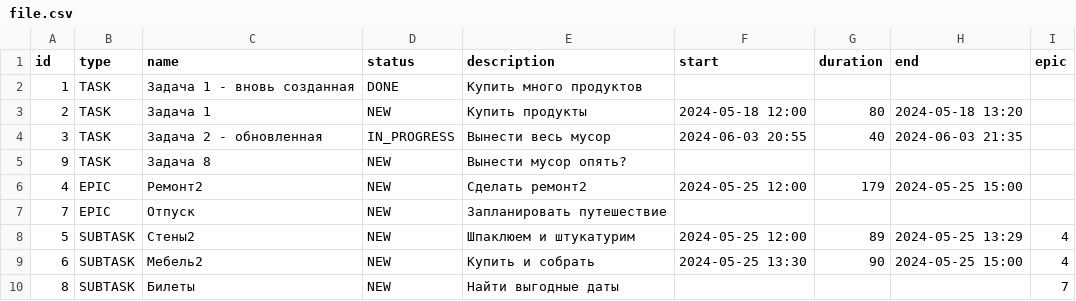
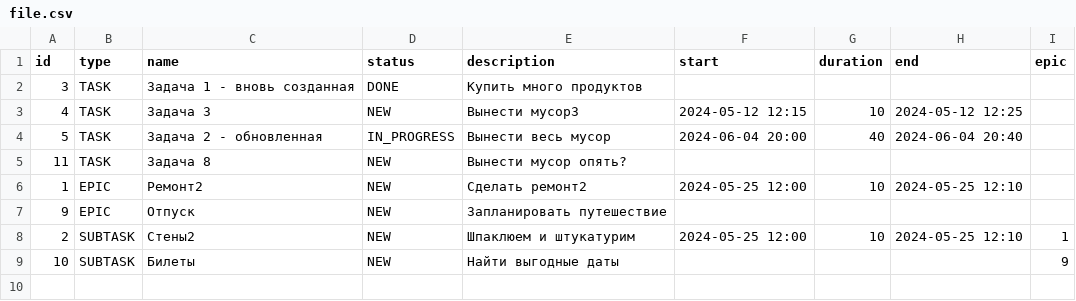
Before and after one commit to IvchenkoElena/java-kanban, a CSV file: src/database/file.csv, drawn as a sheet.

Commit message:
реализованы тесты пути tasks

```diff
--- a/src/database/file.csv
+++ b/src/database/file.csv
@@ -1,10 +1,9 @@
 id,type,name,status,description,start,duration,end,epic
-1,TASK,Задача 1 - вновь созданная,DONE,Купить много продуктов, , ,
-2,TASK,Задача 1,NEW,Купить продукты,2024-05-18 12:00,80,2024-05-18 13:20
-3,TASK,Задача 2 - обновленная,IN_PROGRESS,Вынести весь мусор,2024-06-03 20:55,40,2024-06-03 21:35
-9,TASK,Задача 8,NEW,Вынести мусор опять?, , ,
-4,EPIC,Ремонт2,NEW,Сделать ремонт2,2024-05-25 12:00,179,2024-05-25 15:00
-7,EPIC,Отпуск,NEW,Запланировать путешествие, , ,
-5,SUBTASK,Стены2,NEW,Шпаклюем и штукатурим,2024-05-25 12:00,89,2024-05-25 13:29,4
-6,SUBTASK,Мебель2,NEW,Купить и собрать,2024-05-25 13:30,90,2024-05-25 15:00,4
-8,SUBTASK,Билеты,NEW,Найти выгодные даты, , , ,7
+3,TASK,Задача 1 - вновь созданная,DONE,Купить много продуктов, , ,
+4,TASK,Задача 3,NEW,Вынести мусор3,2024-05-12 12:15,10,2024-05-12 12:25
+5,TASK,Задача 2 - обновленная,IN_PROGRESS,Вынести весь мусор,2024-06-04 20:00,40,2024-06-04 20:40
+11,TASK,Задача 8,NEW,Вынести мусор опять?, , ,
+1,EPIC,Ремонт2,NEW,Сделать ремонт2,2024-05-25 12:00,10,2024-05-25 12:10
+9,EPIC,Отпуск,NEW,Запланировать путешествие, , ,
+2,SUBTASK,Стены2,NEW,Шпаклюем и штукатурим,2024-05-25 12:00,10,2024-05-25 12:10,1
+10,SUBTASK,Билеты,NEW,Найти выгодные даты, , , ,9
```
Also changed, not shown: src/database/file2.csv, 13 other files.
